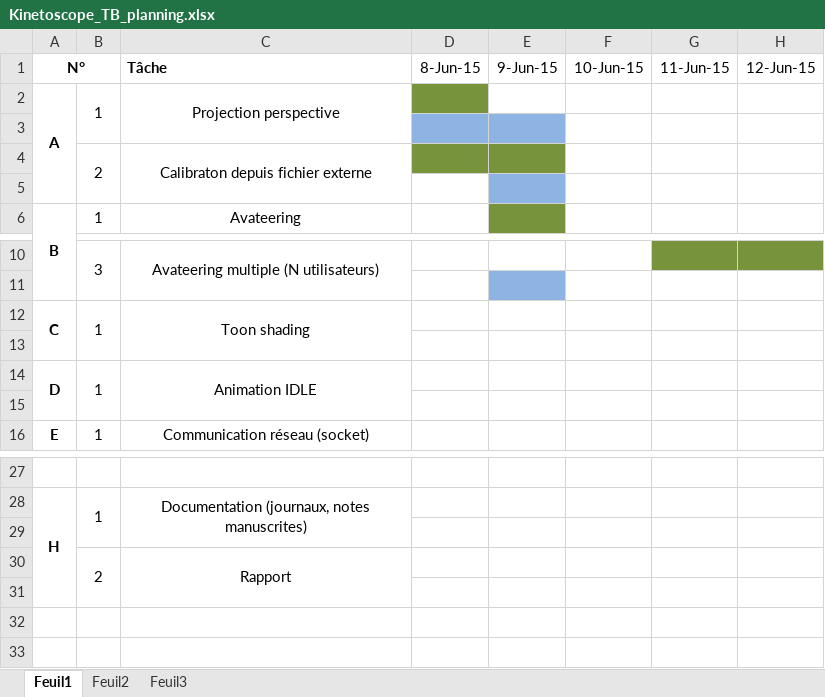
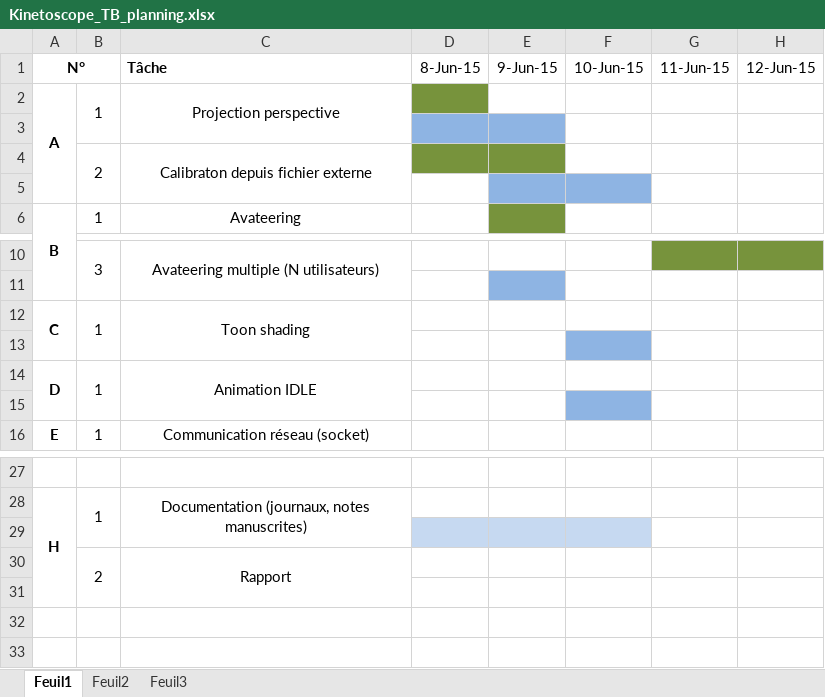
Before and after one commit to LAIALAIA1/Kinetoscope, an Excel workbook: docs/Kinetoscope_TB_planning.xlsx, sheet Feuil1, drawn as a sheet; only a part is shown, gaps mark what is left out; values as stored, in another font and other column widths than the file's, no borders; the diff names each change by its address in the sheet, - before the commit and + after, or states it on an @@ line.

```diff
--- a/docs/Kinetoscope_TB_planning.xlsx (sheet Feuil1)
+++ b/docs/Kinetoscope_TB_planning.xlsx (sheet Feuil1)
-F5 fill: none
+F5 fill: #8EB4E3
-F13 fill: none
+F13 fill: #8EB4E3
-F15 fill: none
+F15 fill: #8EB4E3
-D29:F29 fill: none
+D29:F29 fill: #C6D9F1
```
Also changed, not shown: 27 other files.
